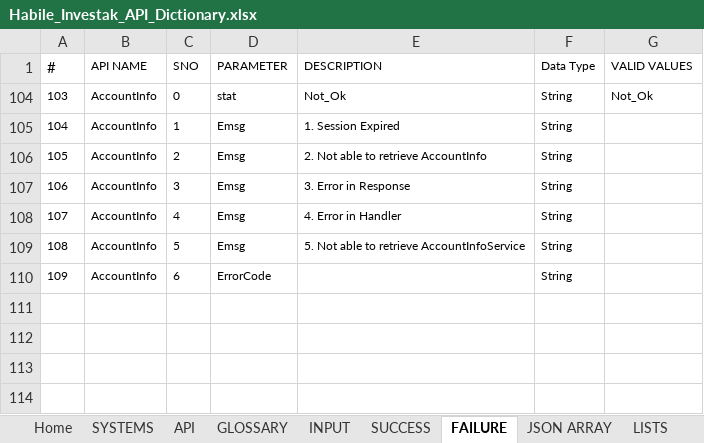
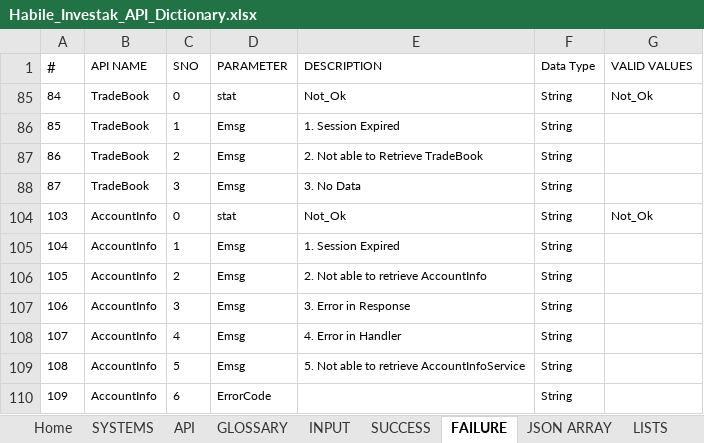
Before and after one commit to HabileInvestak/api_handler, an Excel workbook: api_handler_app/Habile_Investak_API_Dictionary.xlsx, sheet FAILURE, drawn as a sheet; values as stored, in another font and other column widths than the file's, no borders; table styles not drawn; the diff names each change by its address in the sheet, - before the commit and + after, or states it on an @@ line.

```diff
--- a/api_handler_app/Habile_Investak_API_Dictionary.xlsx (sheet FAILURE)
+++ b/api_handler_app/Habile_Investak_API_Dictionary.xlsx (sheet FAILURE)
@@ row 85 unhidden: 84 | TradeBook | 0 | stat | Not_Ok | String | Not_Ok @@
@@ row 86 unhidden: 85 | TradeBook | 1 | Emsg | 1. Session Expired | String @@
@@ row 87 unhidden: 86 | TradeBook | 2 | Emsg | 2. Not able to Retrieve TradeBook | String @@
@@ row 88 unhidden: 87 | TradeBook | 3 | Emsg | 3. No Data | String @@
```
Also changed, not shown: sheet INPUT, sheet API, sheet SYSTEMS, 17 other files.
